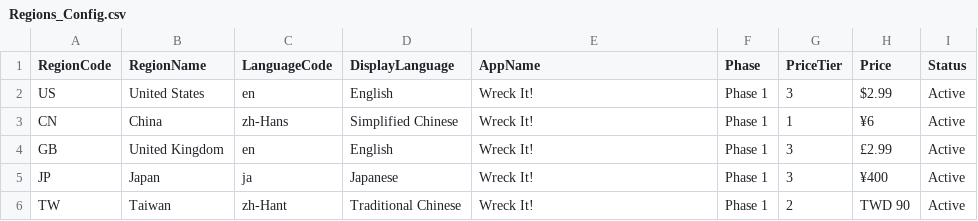
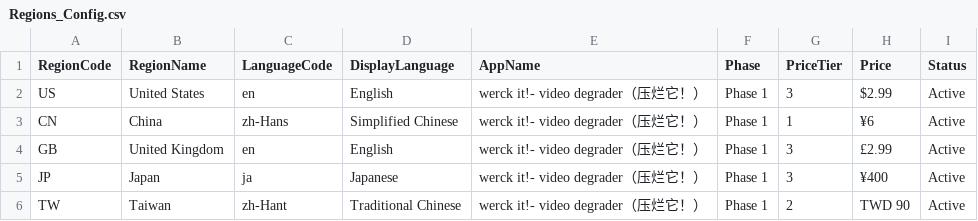
Before and after one commit to wakiwww/compressMM, a CSV file: HauntedFilter/AppStore_Config/Regions_Config.csv, drawn as a sheet.

Commit message:
feat: update App Store region configuration files
- Updated App_Territories_Simple.geojson with correct app name
- Updated Regions_Config.csv with new app name and pricing
- Added comprehensive README with usage instructions
- Configured support for 5 key markets:
  1. United States (.99, English)
  2. China (¥6, Simplified Chinese)
  3. United Kingdom (£2.99, English)
  4. Japan (¥400, Japanese)
  5. Taiwan (TWD 90, Traditional Chinese)
- GeoJSON file contains required MultiPolygon element for App Store Connect
- All files ready for upload to App Store Connect

```diff
--- a/HauntedFilter/AppStore_Config/Regions_Config.csv
+++ b/HauntedFilter/AppStore_Config/Regions_Config.csv
@@ -1,6 +1,6 @@
 RegionCode,RegionName,LanguageCode,DisplayLanguage,AppName,Phase,PriceTier,Price,Status
-US,United States,en,English,Wreck It!,Phase 1,3,$2.99,Active
-CN,China,zh-Hans,Simplified Chinese,Wreck It!,Phase 1,1,¥6,Active
-GB,United Kingdom,en,English,Wreck It!,Phase 1,3,£2.99,Active
-JP,Japan,ja,Japanese,Wreck It!,Phase 1,3,¥400,Active
-TW,Taiwan,zh-Hant,Traditional Chinese,Wreck It!,Phase 1,2,TWD 90,Active
+US,United States,en,English,werck it!- video degrader（压烂它！）,Phase 1,3,$2.99,Active
+CN,China,zh-Hans,Simplified Chinese,werck it!- video degrader（压烂它！）,Phase 1,1,¥6,Active
+GB,United Kingdom,en,English,werck it!- video degrader（压烂它！）,Phase 1,3,£2.99,Active
+JP,Japan,ja,Japanese,werck it!- video degrader（压烂它！）,Phase 1,3,¥400,Active
+TW,Taiwan,zh-Hant,Traditional Chinese,werck it!- video degrader（压烂它！）,Phase 1,2,TWD 90,Active
```
Also changed, not shown: 2 other files.
